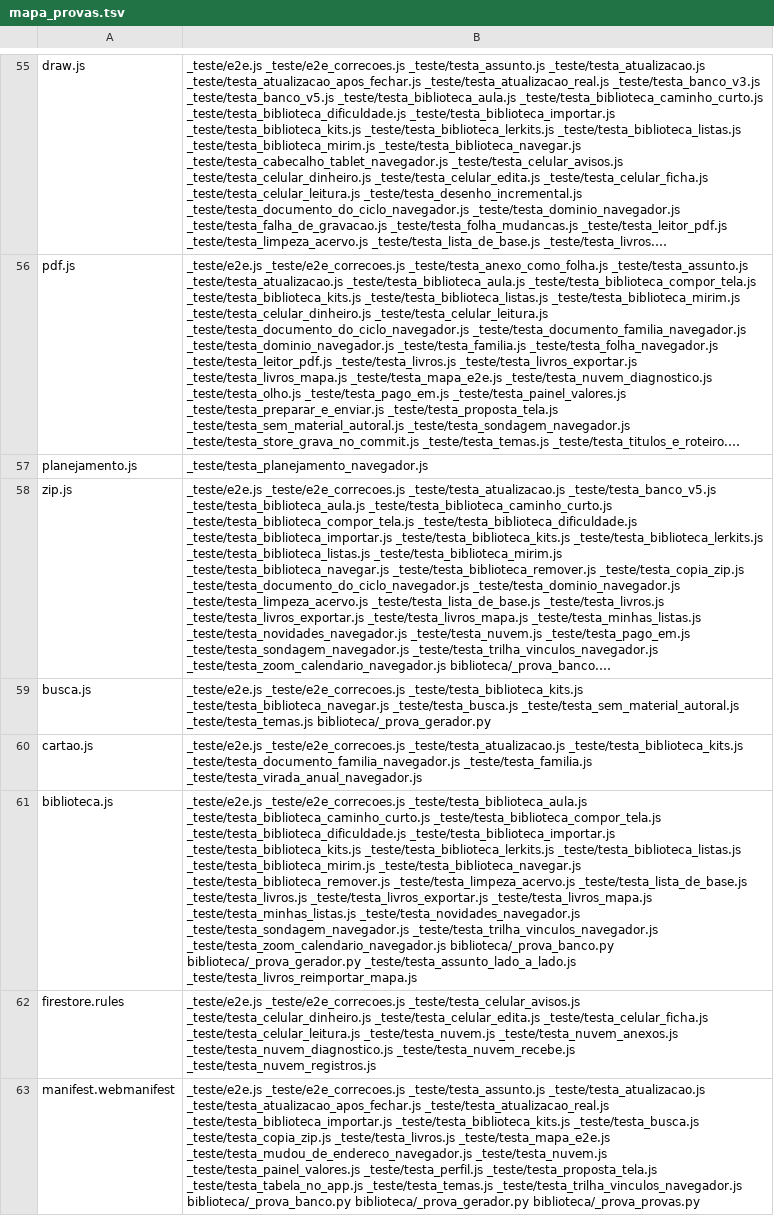
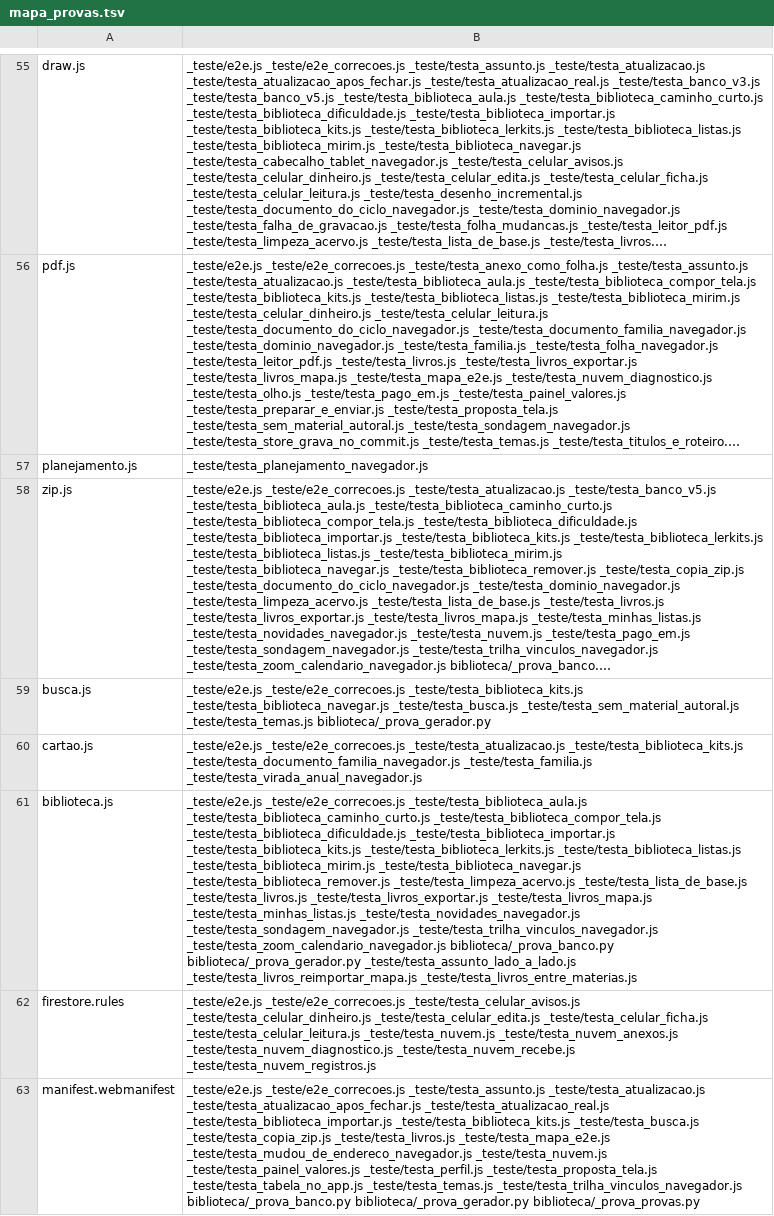
Before and after one commit to romulorod1/apoio-educacional, a TSV file: _teste/mapa_provas.tsv, drawn as a sheet; only a part is shown, gaps mark what is left out; long unchanged cells end in …; the diff covers the shown part only; the diff names each change by its address in the sheet, - before the commit and + after, or states it on an @@ line.

```diff
--- a/_teste/mapa_provas.tsv
+++ b/_teste/mapa_provas.tsv
-B61: …_teste/testa_assunto_lado_a_lado.js _teste/testa_livros_reimportar_mapa.js
+B61: …_teste/testa_assunto_lado_a_lado.js _teste/testa_livros_reimportar_mapa.js _teste/testa_livros_entre_materias.js
```
Also changed, not shown: 2 edited cells elsewhere in this file, 8 other files.
